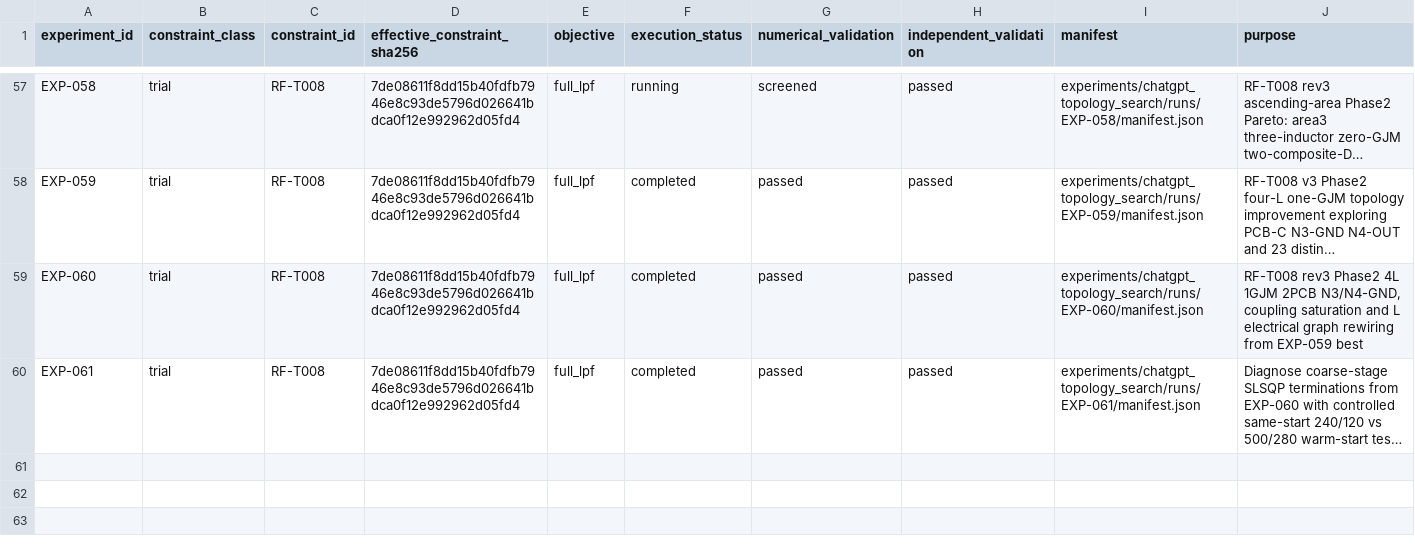
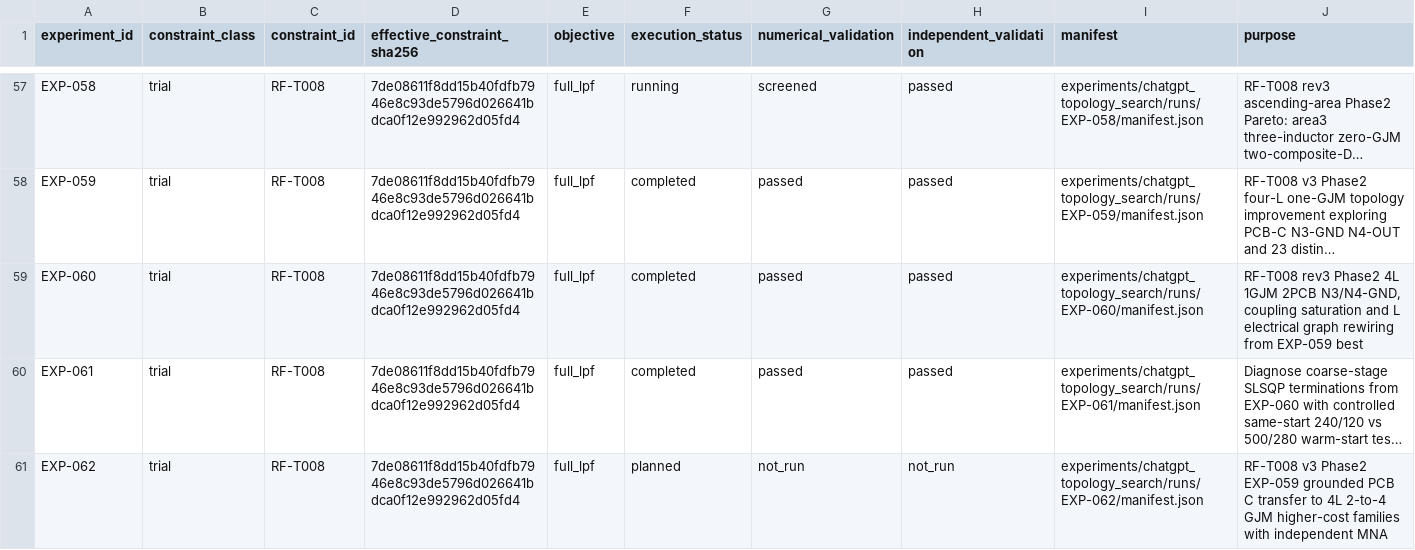
Before and after one commit to miyabimm/reconfigurable-rf-lpf-research, a CSV file: data/experiment_index.csv, drawn as a sheet; only a part is shown, gaps mark what is left out; long unchanged cells end in …; the diff names each change by its address in the sheet, - before the commit and + after, or states it on an @@ line.

Commit message:
EXP-062: add planned Phase 2 experiment to derived index

```diff
--- a/data/experiment_index.csv
+++ b/data/experiment_index.csv
+row 61: EXP-062 | trial | RF-T008 | 7de08611f8dd15b40fdfb7946e8c93de5796d026641bdca0f12e992962d05fd4 | full_lpf | planned | not_run | not_run | experiments/chatgpt_topology_search/runs/EXP-062/manifest.json | RF-T008 v3 Phase2 EXP-059 grounded PCB C transfer to 4L 2-to-4 GJM higher-cost families with independent MNA
```
